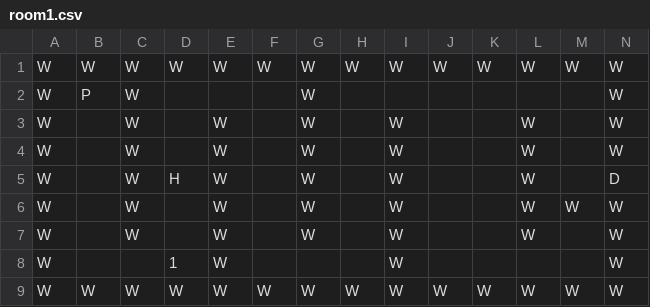
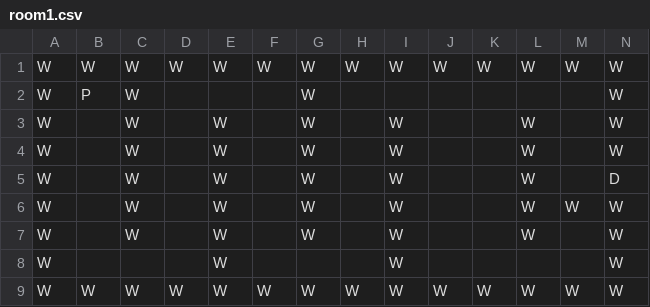
Before and after one commit to AnlayKor/Pygame-Project, a CSV file: data/levels/level1/room1.csv, drawn as a sheet.

Commit message:
Update room1.csv

```diff
--- a/data/levels/level1/room1.csv
+++ b/data/levels/level1/room1.csv
@@ -4,6 +4,6 @@ W, ,W, ,W, ,W, ,W, , ,W, ,W
 W, ,W, ,W, ,W, ,W, , ,W, ,W
-W, ,W,H,W, ,W, ,W, , ,W, ,D
+W, ,W, ,W, ,W, ,W, , ,W, ,D
 W, ,W, ,W, ,W, ,W, , ,W,W,W
 W, ,W, ,W, ,W, ,W, , ,W, ,W
-W, , ,1,W, , , ,W, , , , ,W
+W, , , ,W, , , ,W, , , , ,W
 W,W,W,W,W,W,W,W,W,W,W,W,W,W
```
